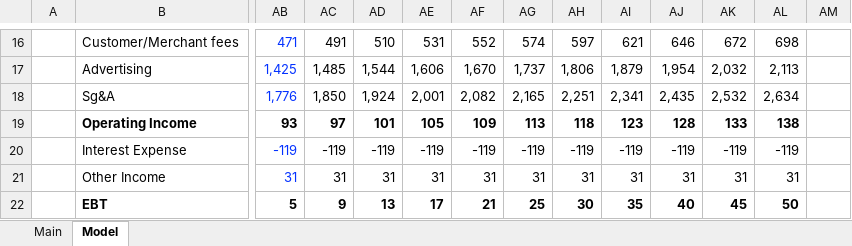
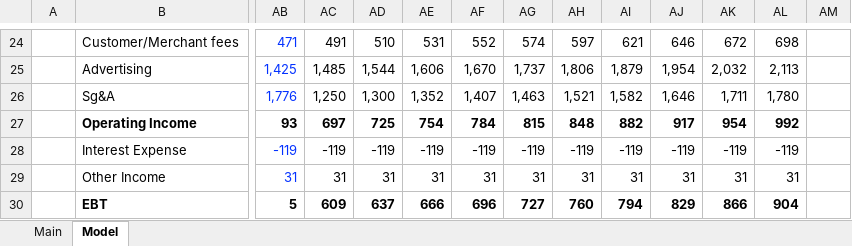
Before and after one commit to jameelbrannon/EQResearch, an Excel workbook: InternetRetail/w.xlsx, sheet Model, drawn as a sheet; only a part is shown, gaps mark what is left out; values as stored, in another font and other column widths than the file's, no borders; charts and pictures not drawn; addresses are those after the commit; the diff covers the shown part only; the diff names each change by its address in the sheet, - before the commit and + after, or states it on an @@ line.

Commit message:
2.27.26 model init

```diff
--- a/InternetRetail/w.xlsx (sheet Model)
+++ b/InternetRetail/w.xlsx (sheet Model)
-AC26: 1,850
+AC26: 1,250
-AD26: 1,924
+AD26: 1,300
-AE26: 2,001
+AE26: 1,352
-AF26: 2,082
+AF26: 1,407
-AG26: 2,165
+AG26: 1,463
-AH26: 2,251
+AH26: 1,521
-AI26: 2,341
+AI26: 1,582
-AJ26: 2,435
+AJ26: 1,646
-AK26: 2,532
+AK26: 1,711
-AL26: 2,634
+AL26: 1,780
-AC27: 97
+AC27: 697
-AD27: 101
+AD27: 725
-AE27: 105
+AE27: 754
-AF27: 109
+AF27: 784
-AG27: 113
+AG27: 815
-AH27: 118
+AH27: 848
-AI27: 123
+AI27: 882
-AJ27: 128
+AJ27: 917
-AK27: 133
+AK27: 954
-AL27: 138
+AL27: 992
-AC30: 9
+AC30: 609
-AD30: 13
+AD30: 637
-AE30: 17
+AE30: 666
-AF30: 21
+AF30: 696
-AG30: 25
+AG30: 727
-AH30: 30
+AH30: 760
-AI30: 35
+AI30: 794
-AJ30: 40
+AJ30: 829
-AK30: 45
+AK30: 866
-AL30: 50
+AL30: 904
```
Also changed, not shown: 11 added rows, 2 removed rows, 23 edited cells and cell formats elsewhere in this sheet, formulas that keep their value, charts or pictures.
